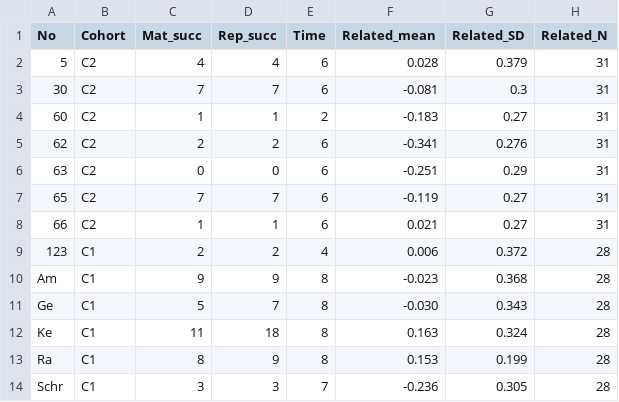
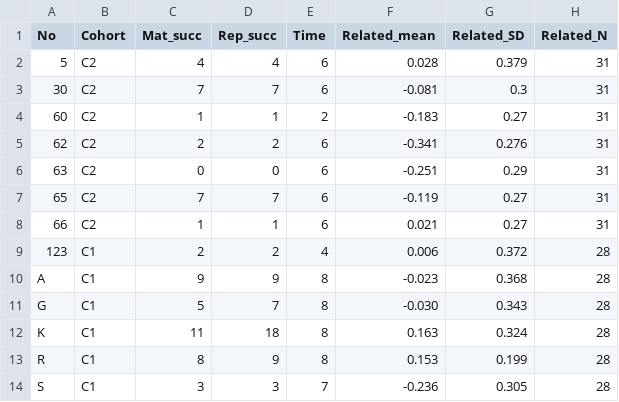
Before and after one commit to courtiol/matingRhinos, a CSV file: prepare_data/males.csv, drawn as a sheet; only a part is shown; the diff names each change by its address in the sheet, - before the commit and + after, or states it on an @@ line.

Commit message:
fix data

```diff
--- a/prepare_data/males.csv
+++ b/prepare_data/males.csv
-A10 (No): Am
+A10 (No): A
-A11 (No): Ge
+A11 (No): G
-A12 (No): Ke
+A12 (No): K
-A13 (No): Ra
+A13 (No): R
-A14 (No): Schr
+A14 (No): S
```
Also changed, not shown: 2 other files.
